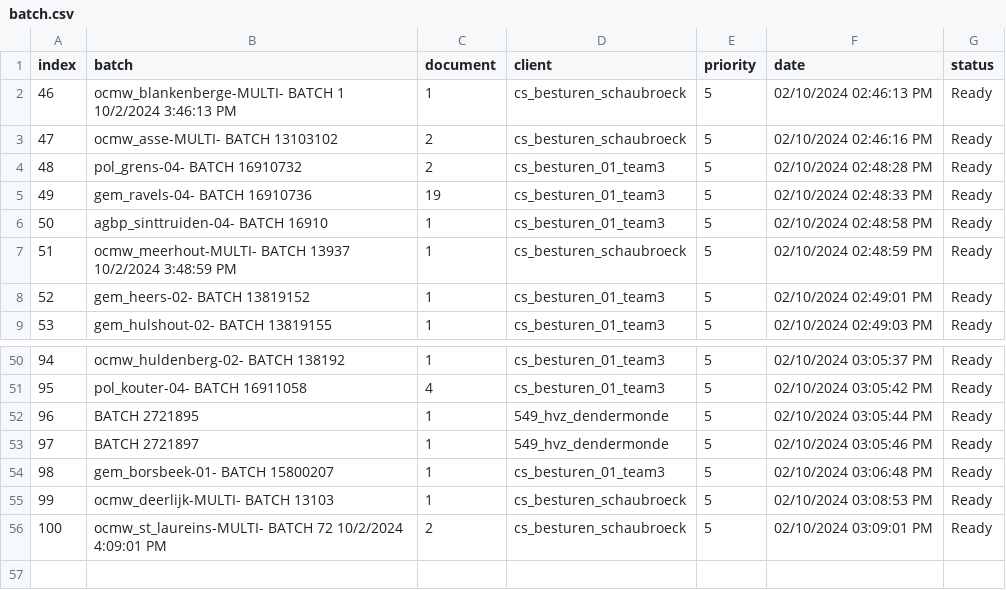
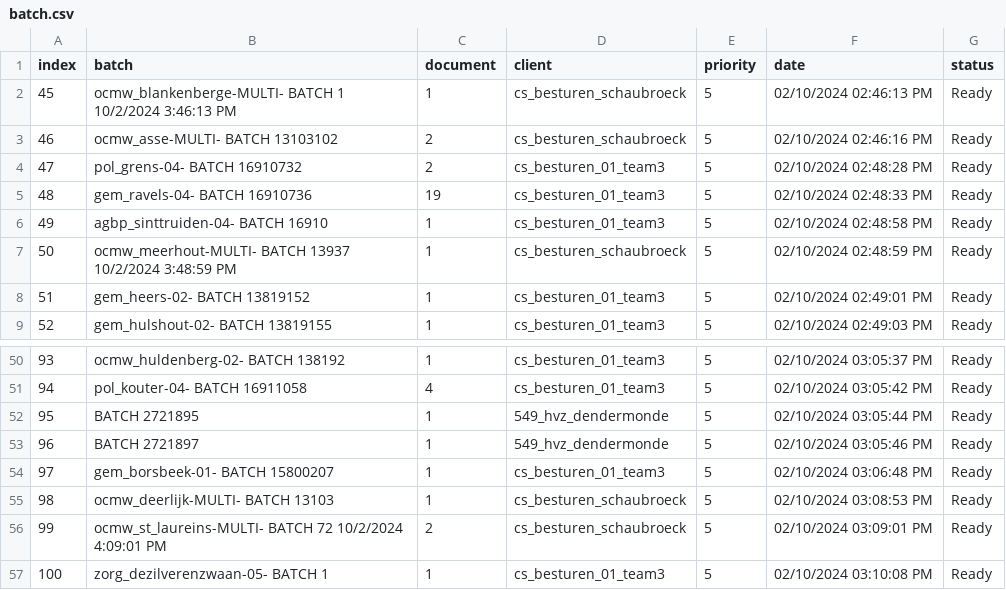
Before and after one commit to Rica5/arco-2025, a CSV file: public/assets/batch.csv, drawn as a sheet; only a part is shown, gaps mark what is left out; the diff names each change by its address in the sheet, - before the commit and + after, or states it on an @@ line.

```diff
--- a/public/assets/batch.csv
+++ b/public/assets/batch.csv
@@ column A (index) renumbered between rows 2 and 56 @@
+row 57: 100 | zorg_dezilverenzwaan-05- BATCH 1 | 1 | cs_besturen_01_team3 | 5 | 02/10/2024 03:10:08 PM | Ready
```
Also changed, not shown: 1 other file.
